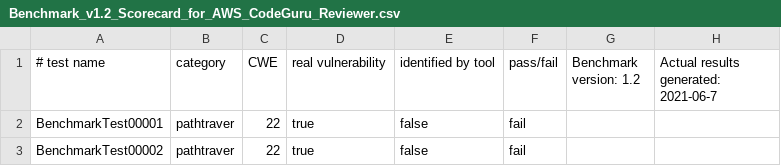
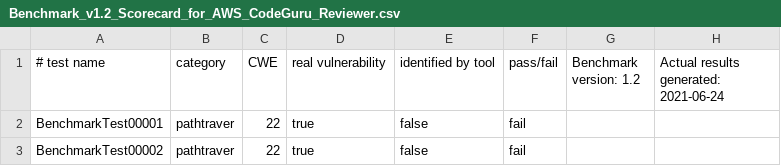
Before and after one commit to martinschaef/cicd-demo, a CSV file: Benchmark_v1.2_Scorecard_for_AWS_CodeGuru_Reviewer.csv, drawn as a sheet; only a part is shown.

```diff
--- a/Benchmark_v1.2_Scorecard_for_AWS_CodeGuru_Reviewer.csv
+++ b/Benchmark_v1.2_Scorecard_for_AWS_CodeGuru_Reviewer.csv
@@ -1,2 +1,2 @@
-# test name, category, CWE, real vulnerability, identified by tool, pass/fail, Benchmark version: 1.2, Actual results generated: 2021-06-7
+# test name, category, CWE, real vulnerability, identified by tool, pass/fail, Benchmark version: 1.2, Actual results generated: 2021-06-24
 BenchmarkTest00001, pathtraver, 22, true, false, fail
```
Also changed, not shown: 1 other file.
